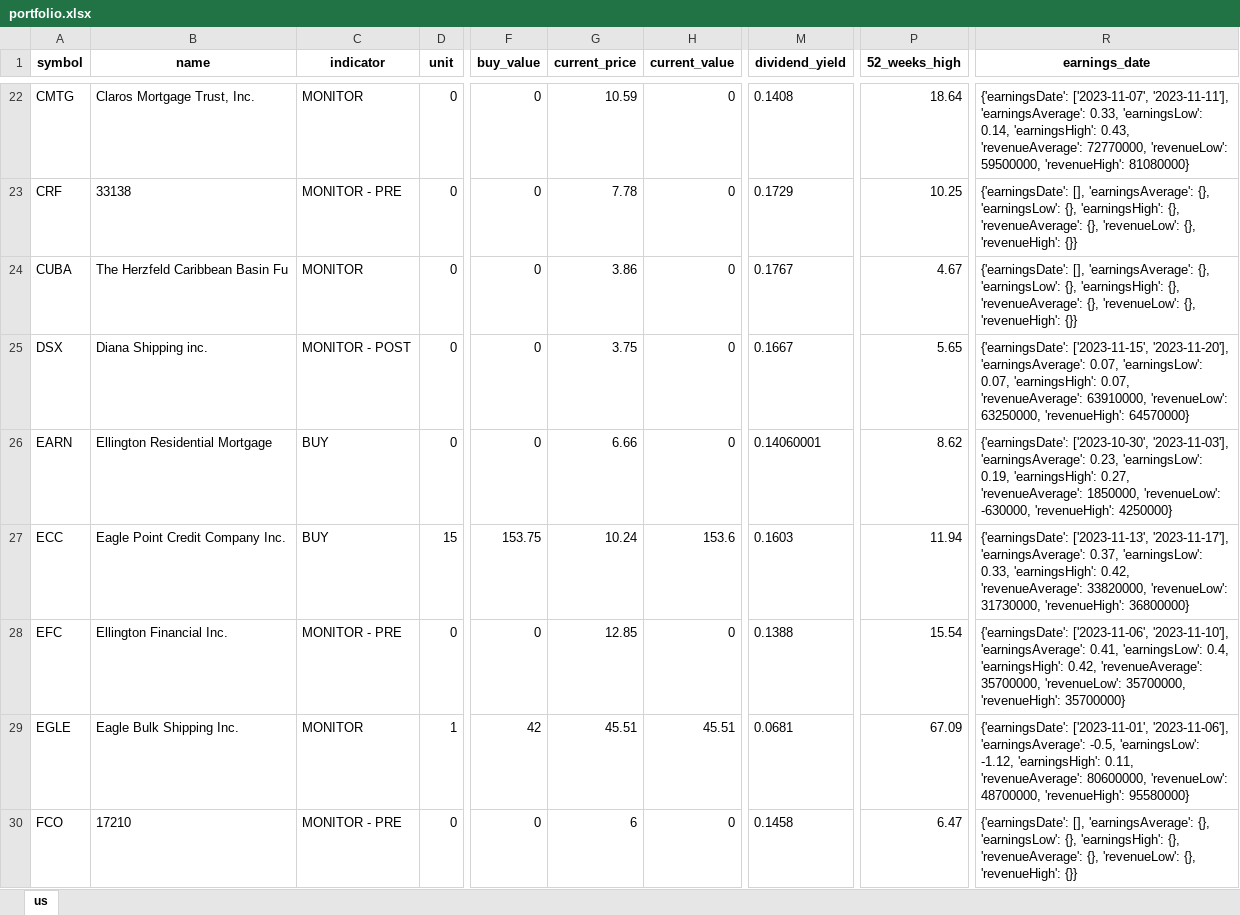
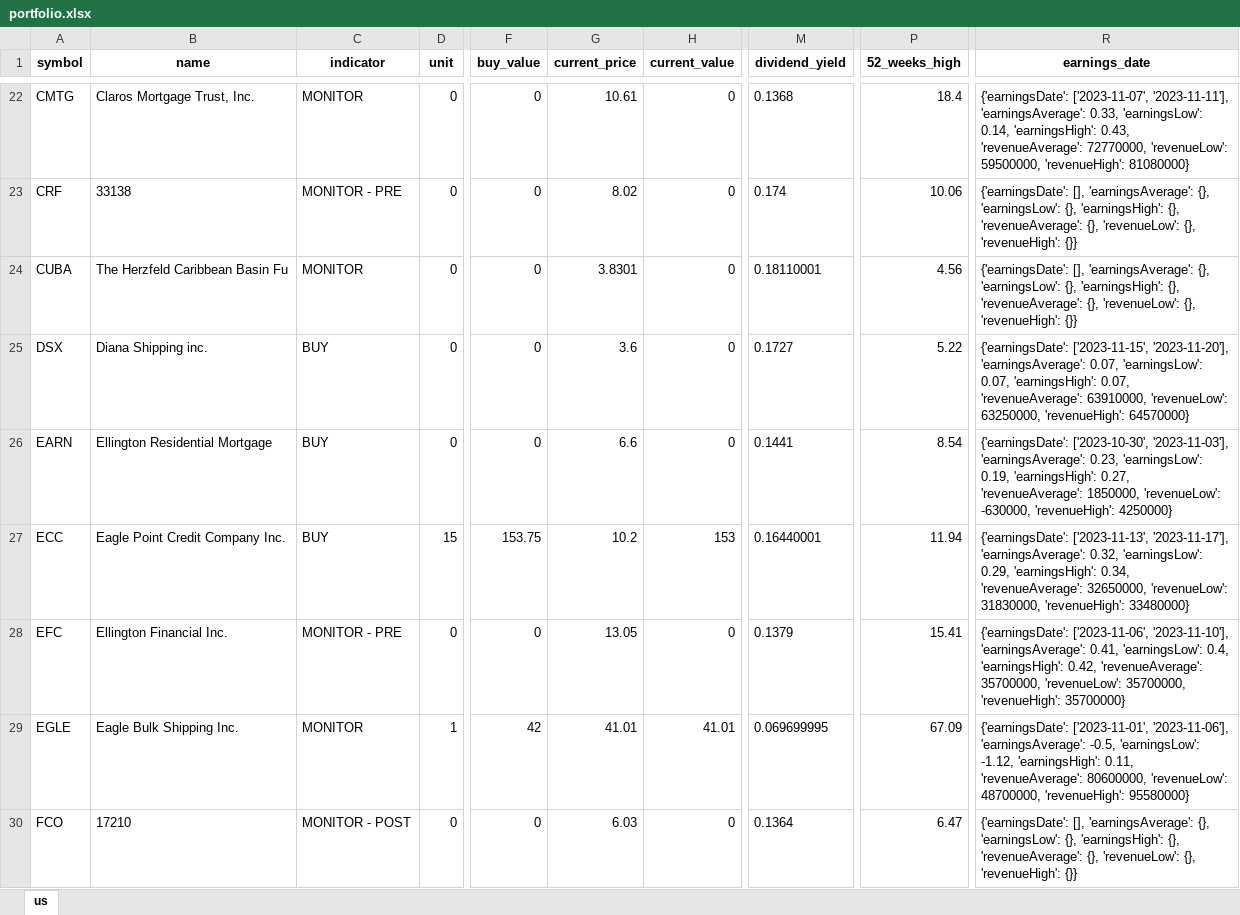
Before and after one commit to alpha2phi-platform/alphalib, an Excel workbook: data/portfolio.xlsx, sheet us, drawn as a sheet; only a part is shown, gaps mark what is left out; values as stored, in another font and other column widths than the file's, no borders; the diff covers the shown part only; the diff names each change by its address in the sheet, - before the commit and + after, or states it on an @@ line.

```diff
--- a/data/portfolio.xlsx (sheet us)
+++ b/data/portfolio.xlsx (sheet us)
-G22 (current_price): 10.59
+G22 (current_price): 10.61
-M22 (dividend_yield): 0.1408
+M22 (dividend_yield): 0.1368
-P22 (52_weeks_high): 18.64
+P22 (52_weeks_high): 18.4
-G23 (current_price): 7.78
+G23 (current_price): 8.02
-M23 (dividend_yield): 0.1729
+M23 (dividend_yield): 0.174
-P23 (52_weeks_high): 10.25
+P23 (52_weeks_high): 10.06
-G24 (current_price): 3.86
+G24 (current_price): 3.8301
-M24 (dividend_yield): 0.1767
+M24 (dividend_yield): 0.18110001
-P24 (52_weeks_high): 4.67
+P24 (52_weeks_high): 4.56
-C25 (indicator): MONITOR - POST
+C25 (indicator): BUY
-G25 (current_price): 3.75
+G25 (current_price): 3.6
-M25 (dividend_yield): 0.1667
+M25 (dividend_yield): 0.1727
-P25 (52_weeks_high): 5.65
+P25 (52_weeks_high): 5.22
-G26 (current_price): 6.66
+G26 (current_price): 6.6
-M26 (dividend_yield): 0.14060001
+M26 (dividend_yield): 0.1441
-P26 (52_weeks_high): 8.62
+P26 (52_weeks_high): 8.54
-G27 (current_price): 10.24
+G27 (current_price): 10.2
-H27 (current_value): 153.6
+H27 (current_value): 153
-M27 (dividend_yield): 0.1603
+M27 (dividend_yield): 0.16440001
-R27 (earnings_date): …'2023-11-17'], 'earningsAverage': 0.37, 'earningsLow': 0.33, 'earningsHigh': 0.42, 'revenueAverage': 33820000, 'revenueLow': 31730000, 'revenueHigh': 36800000}
+R27 (earnings_date): …'2023-11-17'], 'earningsAverage': 0.32, 'earningsLow': 0.29, 'earningsHigh': 0.34, 'revenueAverage': 32650000, 'revenueLow': 31830000, 'revenueHigh': 33480000}
-G28 (current_price): 12.85
+G28 (current_price): 13.05
-M28 (dividend_yield): 0.1388
+M28 (dividend_yield): 0.1379
-P28 (52_weeks_high): 15.54
+P28 (52_weeks_high): 15.41
-G29 (current_price): 45.51
+G29 (current_price): 41.01
-H29 (current_value): 45.51
+H29 (current_value): 41.01
-M29 (dividend_yield): 0.0681
+M29 (dividend_yield): 0.069699995
-C30 (indicator): MONITOR - PRE
+C30 (indicator): MONITOR - POST
-G30 (current_price): 6
+G30 (current_price): 6.03
-M30 (dividend_yield): 0.1458
+M30 (dividend_yield): 0.1364
```
Also changed, not shown: 228 edited cells elsewhere in this sheet, 3 other files.
